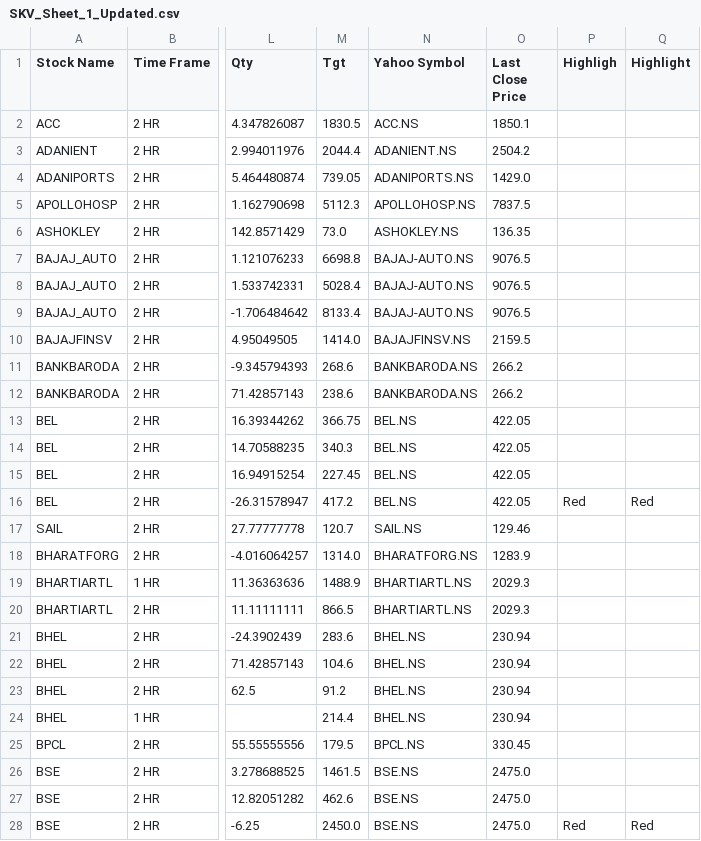
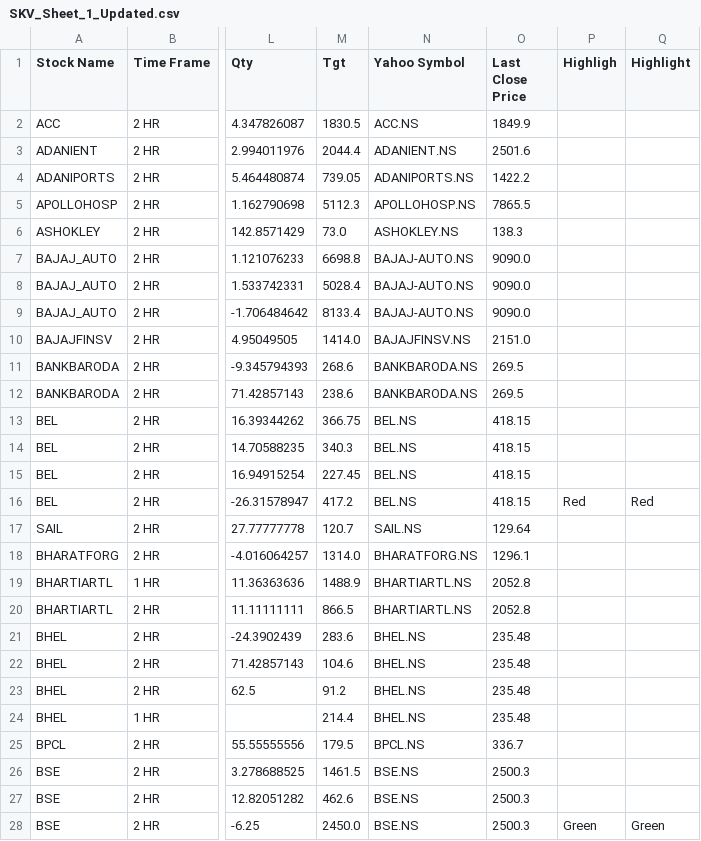
Before and after one commit to prakashmmali2/skv-stock-updater, a CSV file: SKV_Sheet_1_Updated.csv, drawn as a sheet; only a part is shown, gaps mark what is left out; the diff covers the shown part only; the diff names each change by its address in the sheet, - before the commit and + after, or states it on an @@ line.

```diff
--- a/SKV_Sheet_1_Updated.csv
+++ b/SKV_Sheet_1_Updated.csv
-O2 (Last Close Price): 1850.1
+O2 (Last Close Price): 1849.9
-O3 (Last Close Price): 2504.2
+O3 (Last Close Price): 2501.6
-O4 (Last Close Price): 1429.0
+O4 (Last Close Price): 1422.2
-O5 (Last Close Price): 7837.5
+O5 (Last Close Price): 7865.5
-O6 (Last Close Price): 136.35
+O6 (Last Close Price): 138.3
-O7:O9 (Last Close Price): 9076.5
+O7:O9 (Last Close Price): 9090.0
-O10 (Last Close Price): 2159.5
+O10 (Last Close Price): 2151.0
-O11:O12 (Last Close Price): 266.2
+O11:O12 (Last Close Price): 269.5
-O13:O16 (Last Close Price): 422.05
+O13:O16 (Last Close Price): 418.15
-O17 (Last Close Price): 129.46
+O17 (Last Close Price): 129.64
-O18 (Last Close Price): 1283.9
+O18 (Last Close Price): 1296.1
-O19:O20 (Last Close Price): 2029.3
+O19:O20 (Last Close Price): 2052.8
-O21:O24 (Last Close Price): 230.94
+O21:O24 (Last Close Price): 235.48
-O25 (Last Close Price): 330.45
+O25 (Last Close Price): 336.7
-O26:O28 (Last Close Price): 2475.0
+O26:O28 (Last Close Price): 2500.3
-P28 (Highligh): Red
+P28 (Highligh): Green
-Q28 (Highlight): Red
+Q28 (Highlight): Green
```
Also changed, not shown: 149 edited cells elsewhere in this file.
